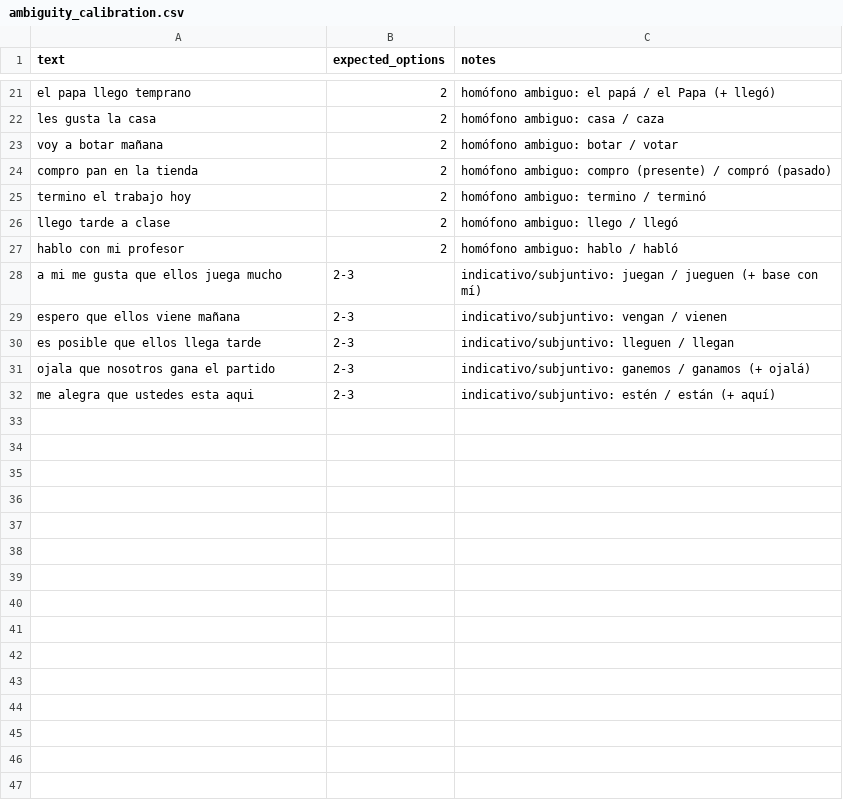
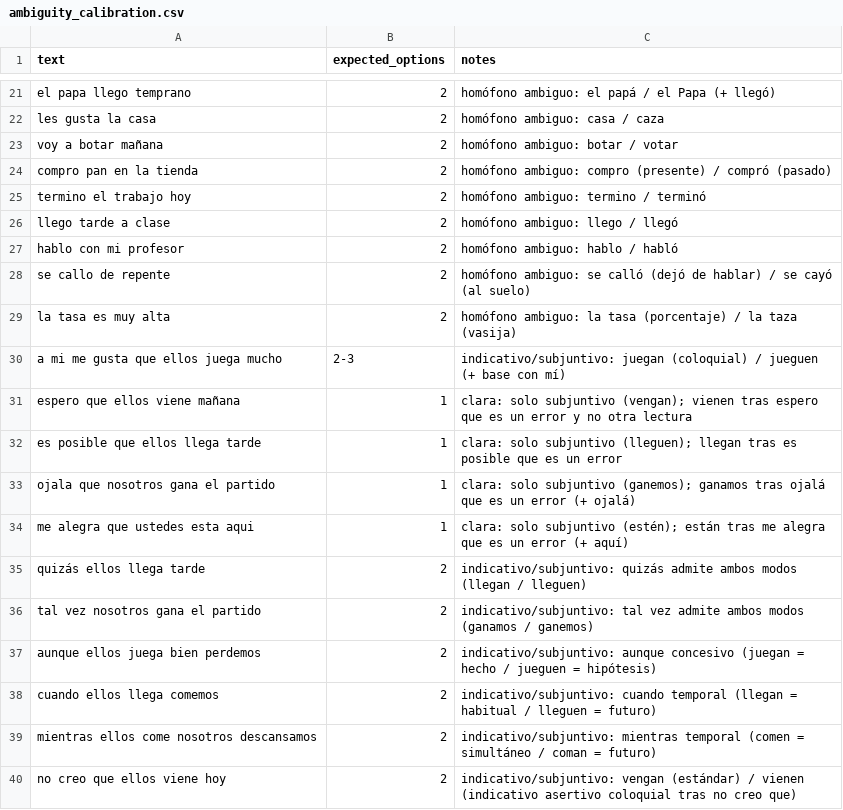
Before and after one commit to PECAN-MENDOZA/IA-Correcci-n-Contextual, a CSV file: data/ambiguity_calibration.csv, drawn as a sheet; only a part is shown, gaps mark what is left out.

```diff
--- a/data/ambiguity_calibration.csv
+++ b/data/ambiguity_calibration.csv
@@ -27,6 +27,14 @@ llego tarde a clase,2,homófono ambiguo: llego / llegó
 hablo con mi profesor,2,homófono ambiguo: hablo / habló
-a mi me gusta que ellos juega mucho,2-3,indicativo/subjuntivo: juegan / jueguen (+ base con mí)
-espero que ellos viene mañana,2-3,indicativo/subjuntivo: vengan / vienen
-es posible que ellos llega tarde,2-3,indicativo/subjuntivo: lleguen / llegan
-ojala que nosotros gana el partido,2-3,indicativo/subjuntivo: ganemos / ganamos (+ ojalá)
-me alegra que ustedes esta aqui,2-3,indicativo/subjuntivo: estén / están (+ aquí)
+se callo de repente,2,homófono ambiguo: se calló (dejó de hablar) / se cayó (al suelo)
+la tasa es muy alta,2,homófono ambiguo: la tasa (porcentaje) / la taza (vasija)
+a mi me gusta que ellos juega mucho,2-3,indicativo/subjuntivo: juegan (coloquial) / jueguen (+ base con mí)
+espero que ellos viene mañana,1,clara: solo subjuntivo (vengan); vienen tras espero que es un error y no otra lectura
+es posible que ellos llega tarde,1,clara: solo subjuntivo (lleguen); llegan tras es posible que es un error
+ojala que nosotros gana el partido,1,clara: solo subjuntivo (ganemos); ganamos tras ojalá que es un error (+ ojalá)
+me alegra que ustedes esta aqui,1,clara: solo subjuntivo (estén); están tras me alegra que es un error (+ aquí)
+quizás ellos llega tarde,2,indicativo/subjuntivo: quizás admite ambos modos (llegan / lleguen)
+tal vez nosotros gana el partido,2,indicativo/subjuntivo: tal vez admite ambos modos (ganamos / ganemos)
+aunque ellos juega bien perdemos,2,indicativo/subjuntivo: aunque concesivo (juegan = hecho / jueguen = hipótesis)
+cuando ellos llega comemos,2,indicativo/subjuntivo: cuando temporal (llegan = habitual / lleguen = futuro)
+mientras ellos come nosotros descansamos,2,indicativo/subjuntivo: mientras temporal (comen = simultáneo / coman = futuro)
+no creo que ellos viene hoy,2,indicativo/subjuntivo: vengan (estándar) / vienen (indicativo asertivo coloquial tras no creo que)
```
Also changed, not shown: 8 other files.
